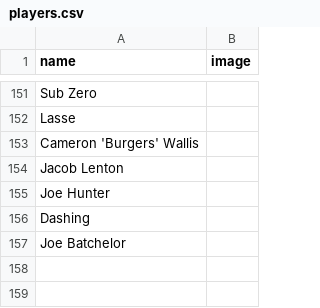
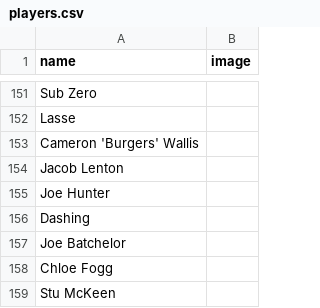
Before and after one commit to guinnoooo/sabresranking, a CSV file: players.csv, drawn as a sheet; only a part is shown, gaps mark what is left out; the diff names each change by its address in the sheet, - before the commit and + after, or states it on an @@ line.

```diff
--- a/players.csv
+++ b/players.csv
+row 158: Chloe Fogg
+row 159: Stu McKeen
```
Also changed, not shown: 2 other files.
